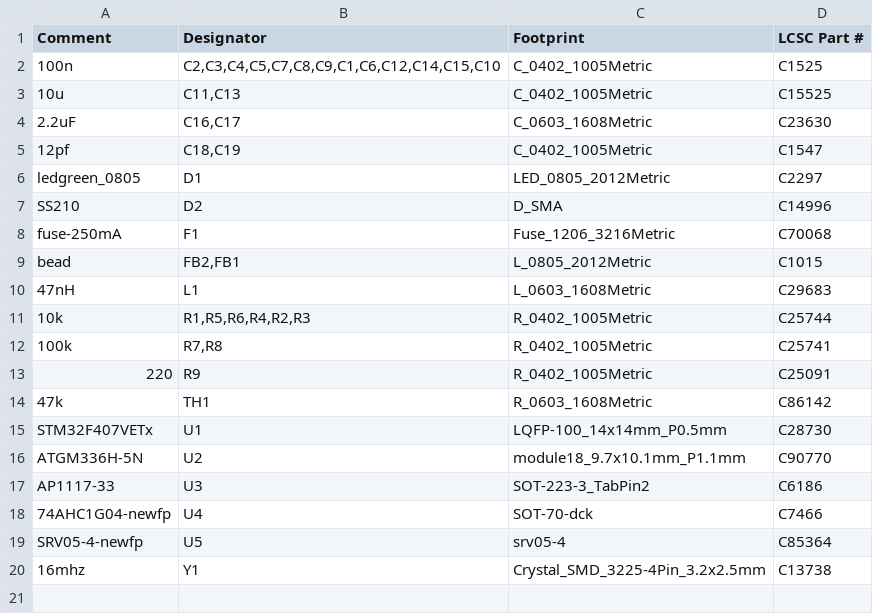
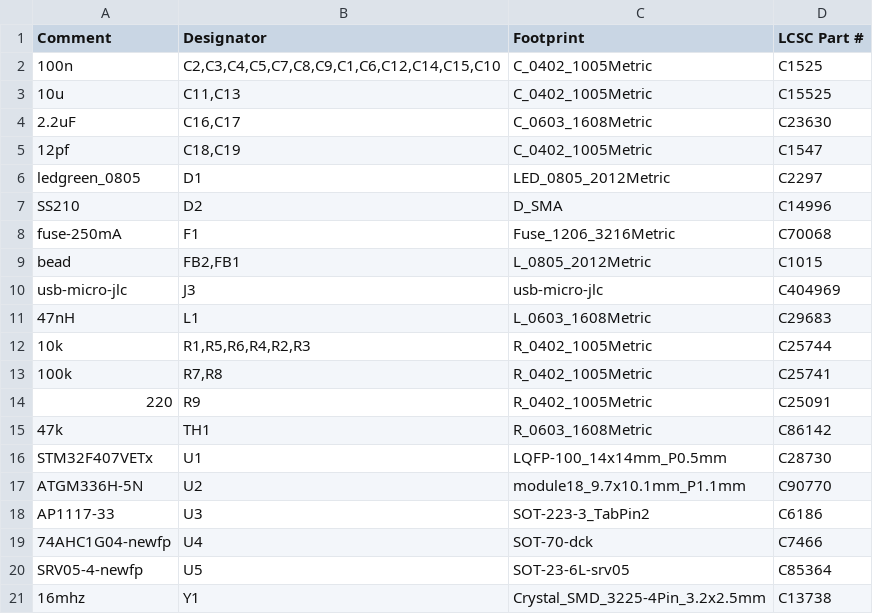
Before and after one commit to pacew/gpsdo, a CSV file: gpsdo/gpsdo_bom_jlc.csv, drawn as a sheet.

```diff
--- a/gpsdo/gpsdo_bom_jlc.csv
+++ b/gpsdo/gpsdo_bom_jlc.csv
@@ -9,2 +9,3 @@
 "bead","FB2,FB1","L_0805_2012Metric","C1015"
+"usb-micro-jlc","J3","usb-micro-jlc","C404969"
 "47nH","L1","L_0603_1608Metric","C29683"
@@ -18,3 +19,3 @@
 "74AHC1G04-newfp","U4","SOT-70-dck","C7466"
-"SRV05-4-newfp","U5","srv05-4","C85364"
+"SRV05-4-newfp","U5","SOT-23-6L-srv05","C85364"
 "16mhz","Y1","Crystal_SMD_3225-4Pin_3.2x2.5mm","C13738"
```
Also changed, not shown: gpsdo/gpsdo-all-pos.csv, gpsdo/gpsdo_cpl_jlc.csv, 15 other files.
